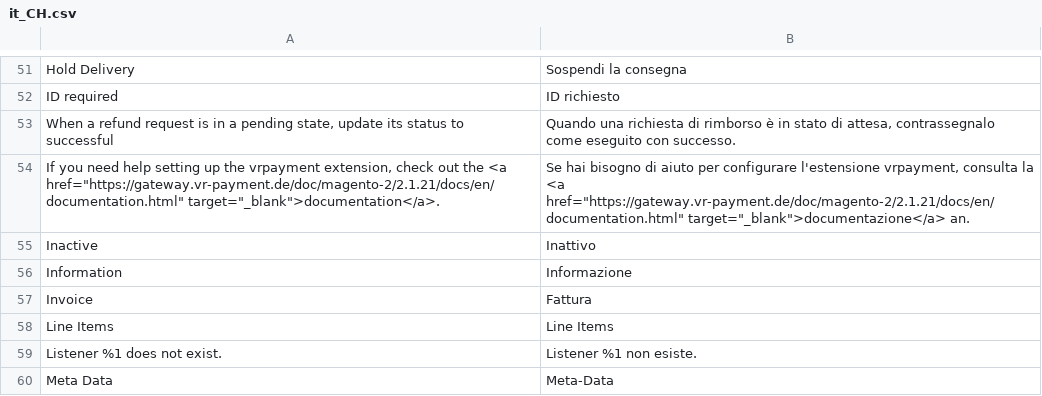
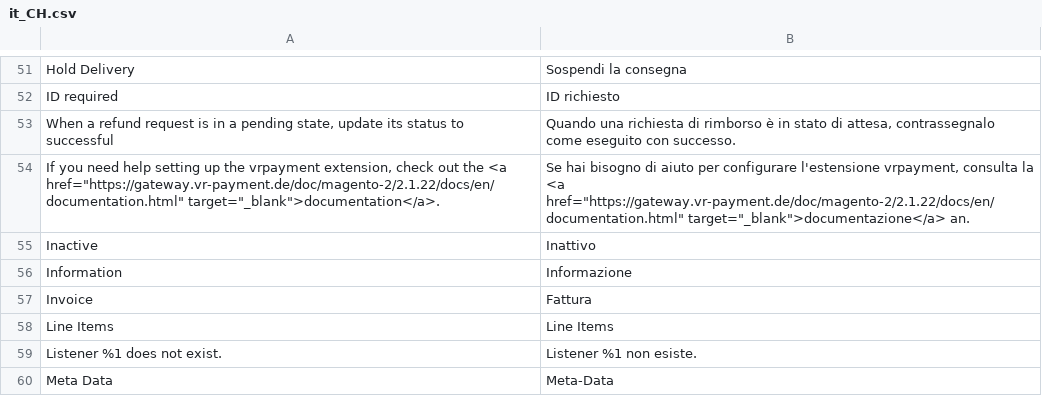
Before and after one commit to vr-payment/magento-2, a CSV file: i18n/it_CH.csv, drawn as a sheet; only a part is shown, gaps mark what is left out.

```diff
--- a/i18n/it_CH.csv
+++ b/i18n/it_CH.csv
@@ -53,3 +53,3 @@
 "When a refund request is in a pending state, update its status to successful", "Quando una richiesta di rimborso è in stato di attesa, contrassegnalo come eseguito con successo."
-"If you need help setting up the vrpayment extension, check out the <a href=""https://gateway.vr-payment.de/doc/magento-2/2.1.21/docs/en/documentation.html"" target=""_blank"">documentation</a>.","Se hai bisogno di aiuto per configurare l'estensione vrpayment, consulta la <a href=""https://gateway.vr-payment.de/doc/magento-2/2.1.21/docs/en/documentation.html"" target=""_blank"">documentazione</a> an."
+"If you need help setting up the vrpayment extension, check out the <a href=""https://gateway.vr-payment.de/doc/magento-2/2.1.22/docs/en/documentation.html"" target=""_blank"">documentation</a>.","Se hai bisogno di aiuto per configurare l'estensione vrpayment, consulta la <a href=""https://gateway.vr-payment.de/doc/magento-2/2.1.22/docs/en/documentation.html"" target=""_blank"">documentazione</a> an."
 "Inactive","Inattivo"
```
Also changed, not shown: i18n/de_CH.csv, i18n/de_DE.csv, 11 other files.
